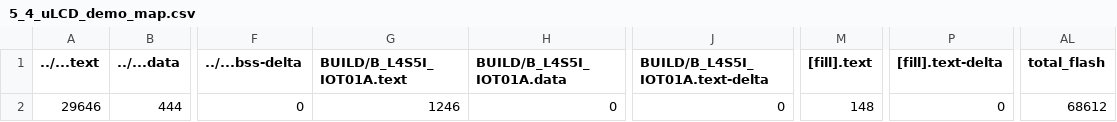
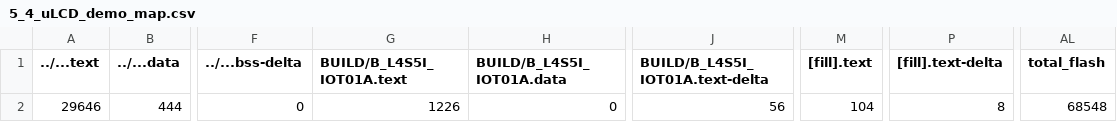
Before and after one commit to sophias94171/mbed05, a CSV file: 5_4_uLCD_demo/BUILD/B_L4S5I_IOT01A/GCC_ARM/5_4_uLCD_demo_map.csv, drawn as a sheet; only a part is shown, gaps mark what is left out; the diff names each change by its address in the sheet, - before the commit and + after, or states it on an @@ line.

```diff
--- a/5_4_uLCD_demo/BUILD/B_L4S5I_IOT01A/GCC_ARM/5_4_uLCD_demo_map.csv
+++ b/5_4_uLCD_demo/BUILD/B_L4S5I_IOT01A/GCC_ARM/5_4_uLCD_demo_map.csv
-G2 (BUILD/B_L4S5I_IOT01A.text): 1246
+G2 (BUILD/B_L4S5I_IOT01A.text): 1226
-J2 (BUILD/B_L4S5I_IOT01A.text-delta): 0
+J2 (BUILD/B_L4S5I_IOT01A.text-delta): 56
-M2 ([fill].text): 148
+M2 ([fill].text): 104
-P2 ([fill].text-delta): 0
+P2 ([fill].text-delta): 8
-AL2 (total_flash): 68612
+AL2 (total_flash): 68548
```
Also changed, not shown: 5_2_textLCD/BUILD/B_L4S5I_IOT01A/GCC_ARM/5_2_textLCD_map.csv, 18 other files.
